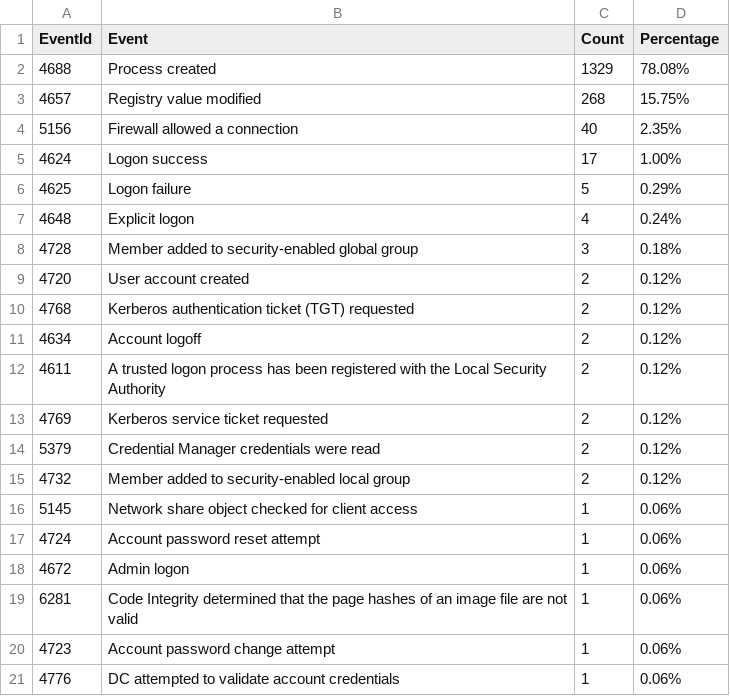
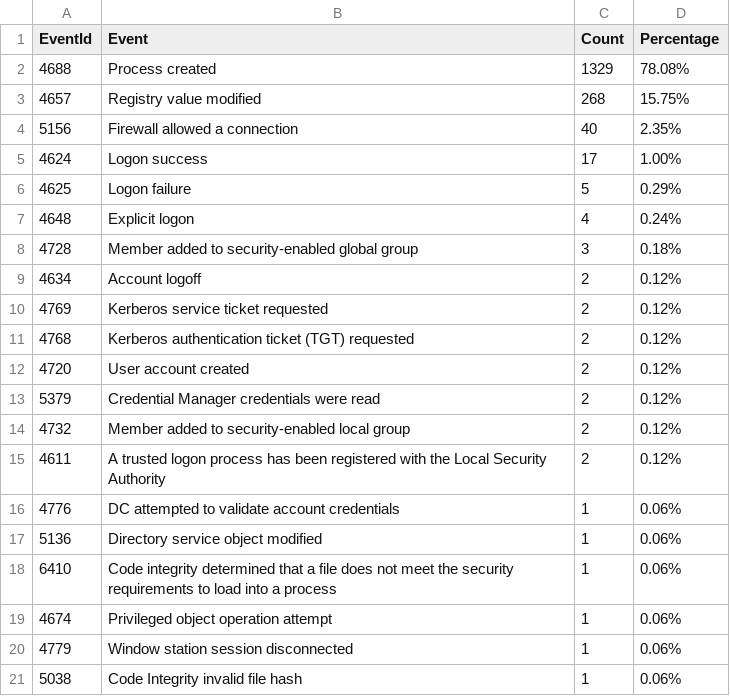
Before and after one commit to fukusuket/InvestigateWindowsLogSetting, a CSV file: security_eid.csv, drawn as a sheet.

```diff
--- a/security_eid.csv
+++ b/security_eid.csv
@@ -8,14 +8,14 @@ EventId,Event,Count,Percentage
 4728,Member added to security-enabled global group,3,0.18%
+4634,Account logoff,2,0.12%
+4769,Kerberos service ticket requested,2,0.12%
+4768,Kerberos authentication ticket (TGT) requested,2,0.12%
 4720,User account created,2,0.12%
-4768,Kerberos authentication ticket (TGT) requested,2,0.12%
-4634,Account logoff,2,0.12%
-4611,A trusted logon process has been registered with the Local Security Authority,2,0.12%
-4769,Kerberos service ticket requested,2,0.12%
 5379,Credential Manager credentials were read,2,0.12%
 4732,Member added to security-enabled local group,2,0.12%
-5145,Network share object checked for client access,1,0.06%
-4724,Account password reset attempt,1,0.06%
-4672,Admin logon,1,0.06%
-6281,Code Integrity determined that the page hashes of an image file are not valid ,1,0.06%
-4723,Account password change attempt,1,0.06%
+4611,A trusted logon process has been registered with the Local Security Authority,2,0.12%
 4776,DC attempted to validate account credentials,1,0.06%
+5136,Directory service object modified,1,0.06%
+6410,Code integrity determined that a file does not meet the security requirements to load into a process,1,0.06%
+4674,Privileged object operation attempt,1,0.06%
+4779,Window station session disconnected,1,0.06%
+5038,Code Integrity invalid file hash,1,0.06%
```
Also changed, not shown: 3 other files.
